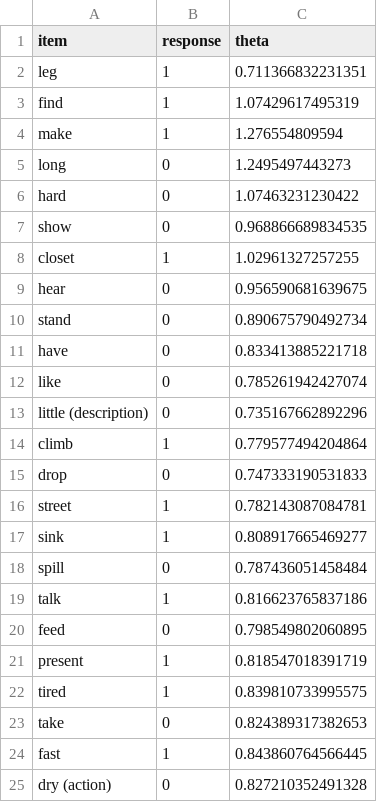
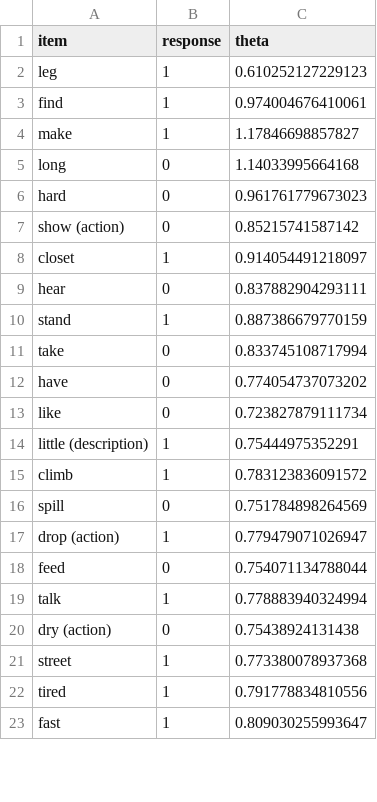
Before and after one commit to langcog/cdi-cat-api, a CSV file: test_sequences/en_CAT_test_theta1_leg.csv, drawn as a sheet; only a part is shown; the diff covers the shown part only.

```diff
--- a/test_sequences/en_CAT_test_theta1_leg.csv
+++ b/test_sequences/en_CAT_test_theta1_leg.csv
@@ -1,25 +1,23 @@
 "item","response","theta"
-"leg",1,0.711366832231351
-"find",1,1.07429617495319
-"make",1,1.276554809594
-"long",0,1.2495497443273
-"hard",0,1.07463231230422
-"show",0,0.968866689834535
-"closet",1,1.02961327257255
-"hear",0,0.956590681639675
-"stand",0,0.890675790492734
-"have",0,0.833413885221718
-"like",0,0.785261942427074
-"little (description)",0,0.735167662892296
-"climb",1,0.779577494204864
-"drop",0,0.747333190531833
-"street",1,0.782143087084781
-"sink",1,0.808917665469277
-"spill",0,0.787436051458484
-"talk",1,0.816623765837186
-"feed",0,0.798549802060895
-"present",1,0.818547018391719
-"tired",1,0.839810733995575
-"take",0,0.824389317382653
-"fast",1,0.843860764566445
-"dry (action)",0,0.827210352491328
+"leg",1,0.610252127229123
+"find",1,0.974004676410061
+"make",1,1.17846698857827
+"long",0,1.14033995664168
+"hard",0,0.961761779673023
+"show (action)",0,0.85215741587142
+"closet",1,0.914054491218097
+"hear",0,0.837882904293111
+"stand",1,0.887386679770159
+"take",0,0.833745108717994
+"have",0,0.774054737073202
+"like",0,0.723827879111734
+"little (description)",1,0.75444975352291
+"climb",1,0.783123836091572
+"spill",0,0.751784898264569
+"drop (action)",1,0.779479071026947
+"feed",0,0.754071134788044
+"talk",1,0.778883940324994
+"dry (action)",0,0.75438924131438
+"street",1,0.773380078937368
+"tired",1,0.791778834810556
+"fast",1,0.809030255993647
```
Also changed, not shown: 3 added rows and 1 removed row elsewhere in this file, test_sequences/en_CAT_test_theta0_ball.csv, test_sequences/fr_CAT_test_theta0_au.revoir.csv, 6 other files.
